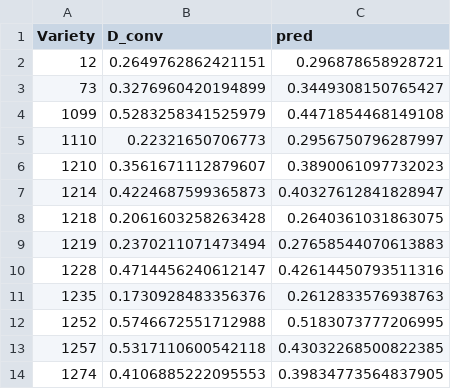
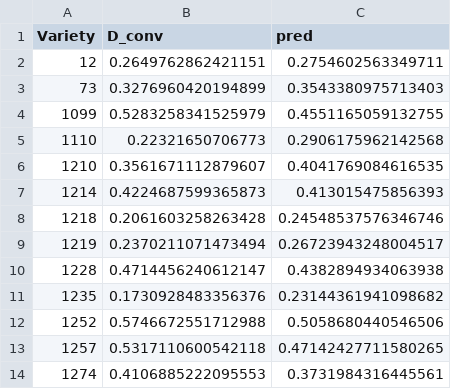
Before and after one commit to Dedre2001/Jazzy, a CSV file: results/exp6/model_catboost_variety_pred.csv, drawn as a sheet.

```diff
--- a/results/exp6/model_catboost_variety_pred.csv
+++ b/results/exp6/model_catboost_variety_pred.csv
@@ -1,14 +1,14 @@
 Variety,D_conv,pred
-12,0.2649762862421151,0.296878658928721
-73,0.3276960420194899,0.3449308150765427
-1099,0.5283258341525979,0.4471854468149108
-1110,0.22321650706773,0.2956750796287997
-1210,0.3561671112879607,0.3890061097732023
-1214,0.4224687599365873,0.40327612841828947
-1218,0.2061603258263428,0.2640361031863075
-1219,0.2370211071473494,0.27658544070613883
-1228,0.4714456240612147,0.42614450793511316
-1235,0.1730928483356376,0.2612833576938763
-1252,0.5746672551712988,0.5183073777206995
-1257,0.5317110600542118,0.43032268500822385
-1274,0.4106885222095553,0.39834773564837905
+12,0.2649762862421151,0.2754602563349711
+73,0.3276960420194899,0.3543380975713403
+1099,0.5283258341525979,0.4551165059132755
+1110,0.22321650706773,0.2906175962142568
+1210,0.3561671112879607,0.4041769084616535
+1214,0.4224687599365873,0.413015475856393
+1218,0.2061603258263428,0.24548537576346746
+1219,0.2370211071473494,0.26723943248004517
+1228,0.4714456240612147,0.4382894934063938
+1235,0.1730928483356376,0.23144361941098682
+1252,0.5746672551712988,0.5058680440546506
+1257,0.5317110600542118,0.47142427711580265
+1274,0.4106885222095553,0.3731984316445561
```
Also changed, not shown: results/exp6/model_plsr_variety_pred.csv, results/exp6/model_rf_variety_pred.csv, 14 other files.
